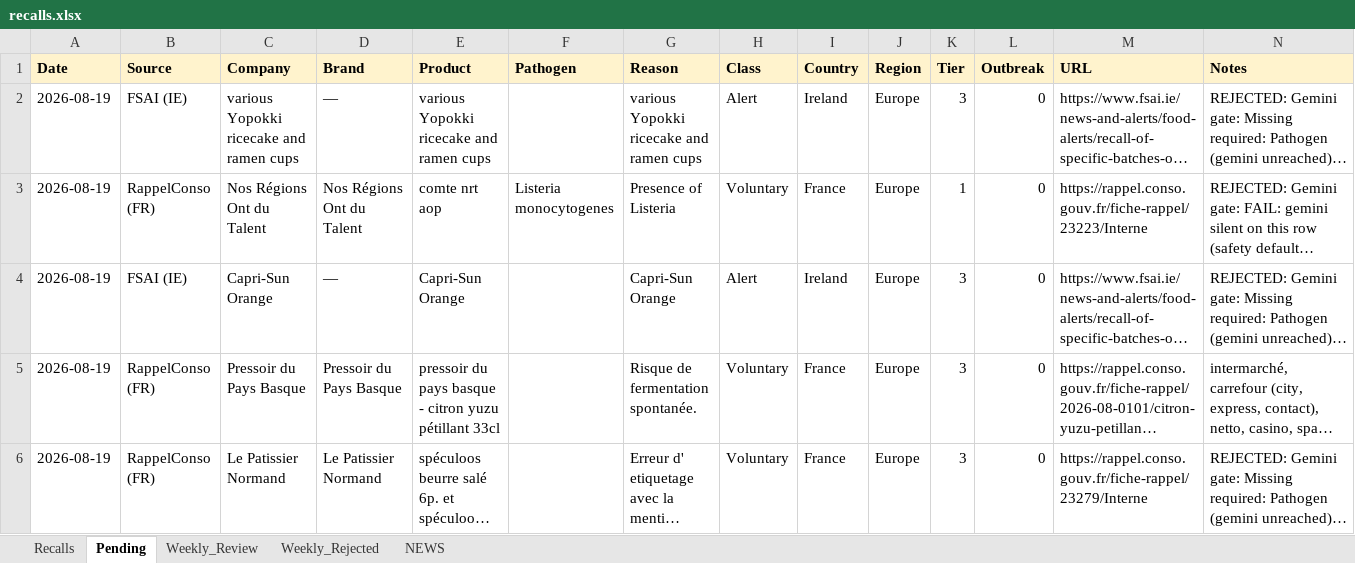
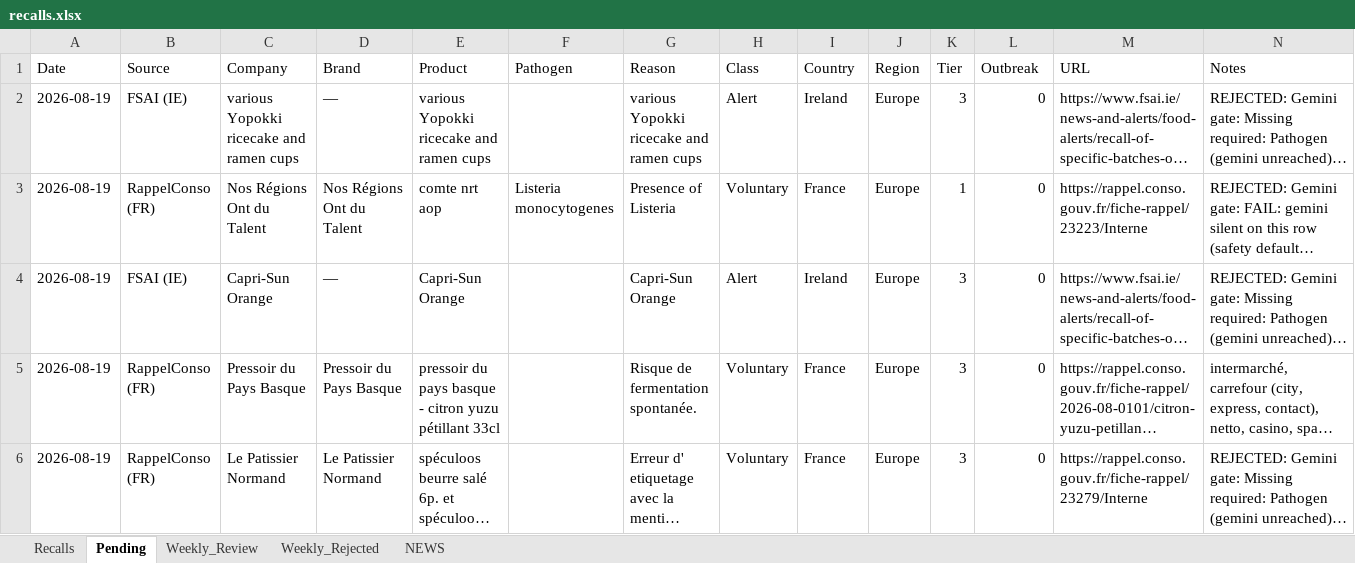
Before and after one commit to Visitune/FOOD-SAFETY-HORIZON-SCAN, an Excel workbook: docs/data/recalls.xlsx, sheet Pending, drawn as a sheet; only a part is shown; long unchanged cells end in …; values as stored, in another font and other column widths than the file's, no borders; the diff covers the shown part only; the diff names each change by its address in the sheet, - before the commit and + after, or states it on an @@ line.

Commit message:
URL guardian @ 2026-08-20 09:42 UTC (retry 1, row-merged)

```diff
--- a/docs/data/recalls.xlsx (sheet Pending)
+++ b/docs/data/recalls.xlsx (sheet Pending)
@@ A1:N1 fill: #FFF3CD → none, bold: on → off @@
```
Also changed, not shown: cell formats elsewhere in this sheet, sheet Recalls.
